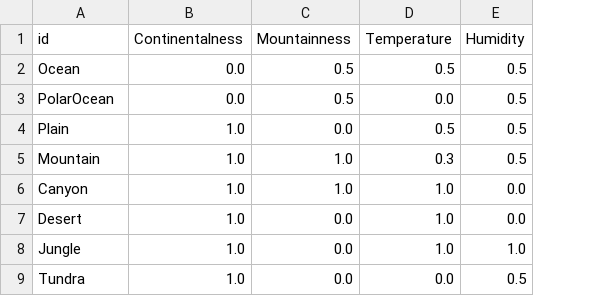
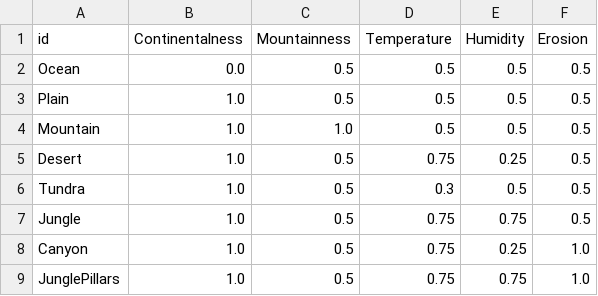
Before and after one commit to Inspirateur/riverbed, a CSV file: assets/gen/biomes.csv, drawn as a sheet; removed rows and columns are numbered as before the commit, all else as after; the diff names each change by its address in the sheet, - before the commit and + after, or states it on an @@ line.

Commit message:
better mountains, plains, jungle, still no trees

```diff
--- a/assets/gen/biomes.csv
+++ b/assets/gen/biomes.csv
+column F (Erosion), rows 2-6: all 0.5
-row 3: PolarOcean | 0.0 | 0.5 | 0.0 | 0.5
-C3 (Mountainness): 0.0
+C3 (Mountainness): 0.5
-D4 (Temperature): 0.3
+D4 (Temperature): 0.5
-row 6: Canyon | 1.0 | 1.0 | 1.0 | 0.0
-C5 (Mountainness): 0.0
+C5 (Mountainness): 0.5
-D5 (Temperature): 1.0
+D5 (Temperature): 0.75
-E5 (Humidity): 0.0
+E5 (Humidity): 0.25
-row 8: Jungle | 1.0 | 0.0 | 1.0 | 1.0
-C6 (Mountainness): 0.0
+C6 (Mountainness): 0.5
-D6 (Temperature): 0.0
+D6 (Temperature): 0.3
+row 7: Jungle | 1.0 | 0.5 | 0.75 | 0.75 | 0.5
+row 8: Canyon | 1.0 | 0.5 | 0.75 | 0.25 | 1.0
+row 9: JunglePillars | 1.0 | 0.5 | 0.75 | 0.75 | 1.0
```
Also changed, not shown: 5 other files.
